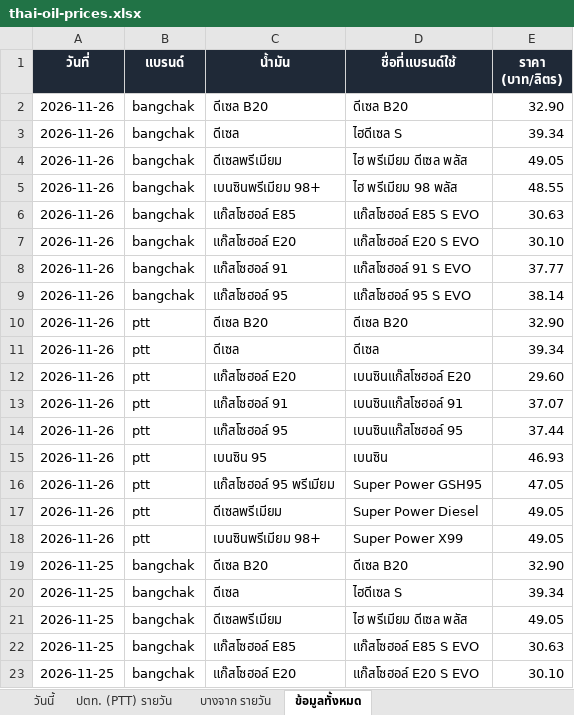
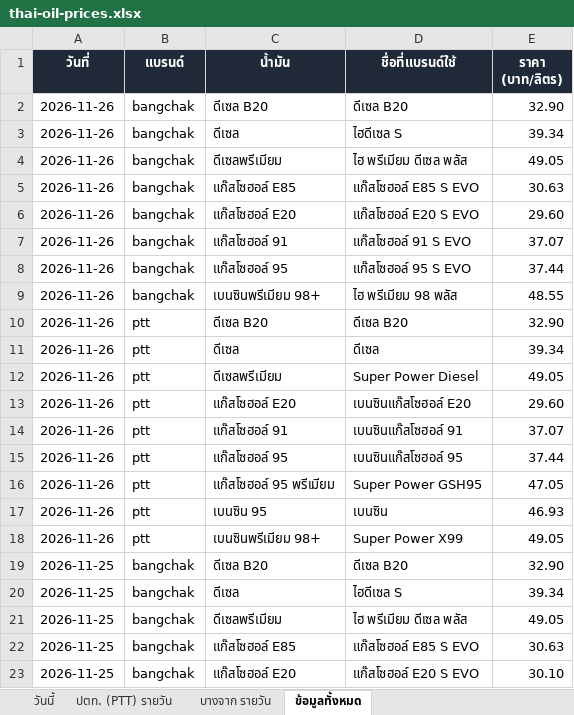
Before and after one commit to chasvitf/thai-oil-prices, an Excel workbook: data/thai-oil-prices.xlsx, sheet ข้อมูลทั้งหมด, drawn as a sheet; only a part is shown; values as stored, in another font and other column widths than the file's, no borders; removed rows and columns are numbered as before the commit, all else as after; the diff names each change by its address in the sheet, - before the commit and + after, or states it on an @@ line.

```diff
--- a/data/thai-oil-prices.xlsx (sheet ข้อมูลทั้งหมด)
+++ b/data/thai-oil-prices.xlsx (sheet ข้อมูลทั้งหมด)
@@ row 6 moved to row 5: 2026-11-26 @@
+row 6: 2026-11-26 | bangchak | แก๊สโซฮอล์ E20 | แก๊สโซฮอล์ E20 S EVO | 29.60
+row 7: 2026-11-26 | bangchak | แก๊สโซฮอล์ 91 | แก๊สโซฮอล์ 91 S EVO | 37.07
+row 8: 2026-11-26 | bangchak | แก๊สโซฮอล์ 95 | แก๊สโซฮอล์ 95 S EVO | 37.44
-row 7: 2026-11-26 | bangchak | แก๊สโซฮอล์ E20 | แก๊สโซฮอล์ E20 S EVO | 30.10
-row 8: 2026-11-26 | bangchak | แก๊สโซฮอล์ 91 | แก๊สโซฮอล์ 91 S EVO | 37.77
-row 9: 2026-11-26 | bangchak | แก๊สโซฮอล์ 95 | แก๊สโซฮอล์ 95 S EVO | 38.14
@@ row 17 moved to row 12: 2026-11-26 @@
```
Also changed, not shown: sheet วันนี้, sheet บางจาก รายวัน, 2 other files.
